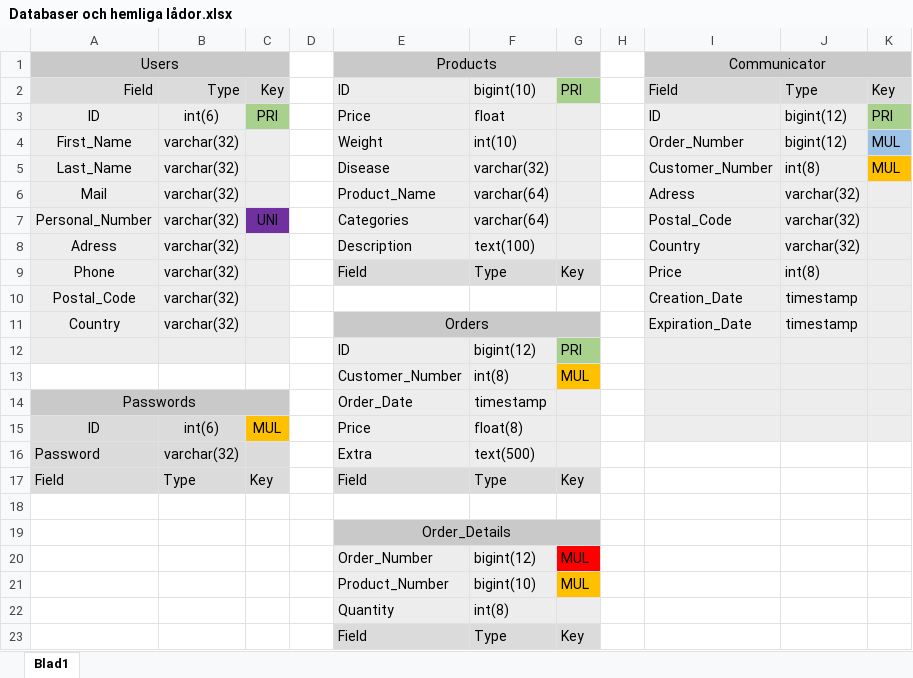
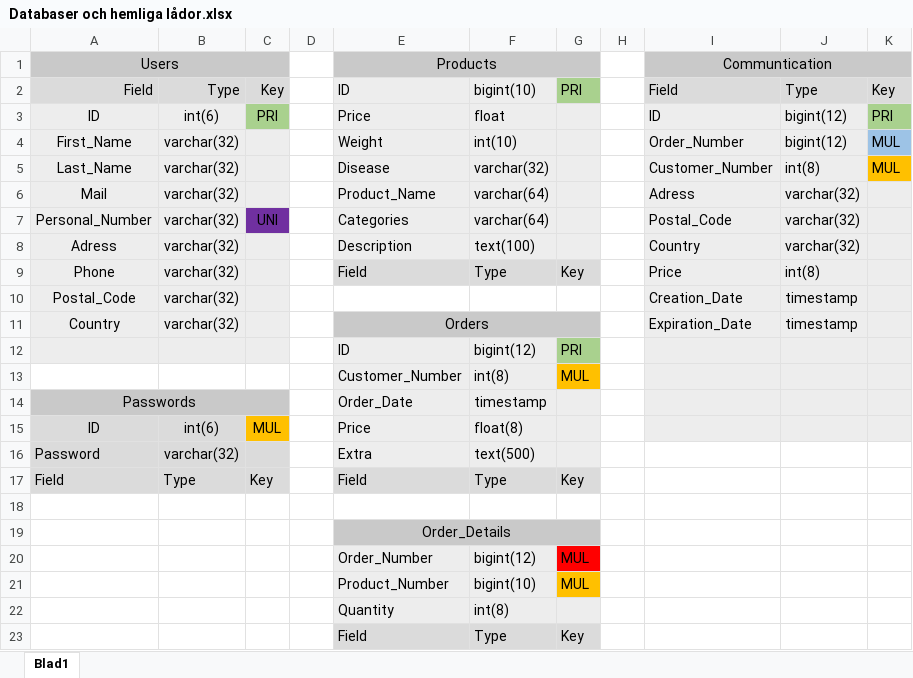
Before and after one commit to GalaxyO/Martin-R, an Excel workbook: slutprojekt/excel_mys/Databaser och hemliga lådor.xlsx, sheet Blad1, drawn as a sheet; values as stored, in another font and other column widths than the file's, no borders; the diff names each change by its address in the sheet, - before the commit and + after, or states it on an @@ line.

Commit message:
Började med Slutprojektetsdatabas

```diff
--- a/slutprojekt/excel_mys/Databaser och hemliga lådor.xlsx (sheet Blad1)
+++ b/slutprojekt/excel_mys/Databaser och hemliga lådor.xlsx (sheet Blad1)
-I1: Communicator
+I1: Communtication
```
Also changed, not shown: 12 other files.
